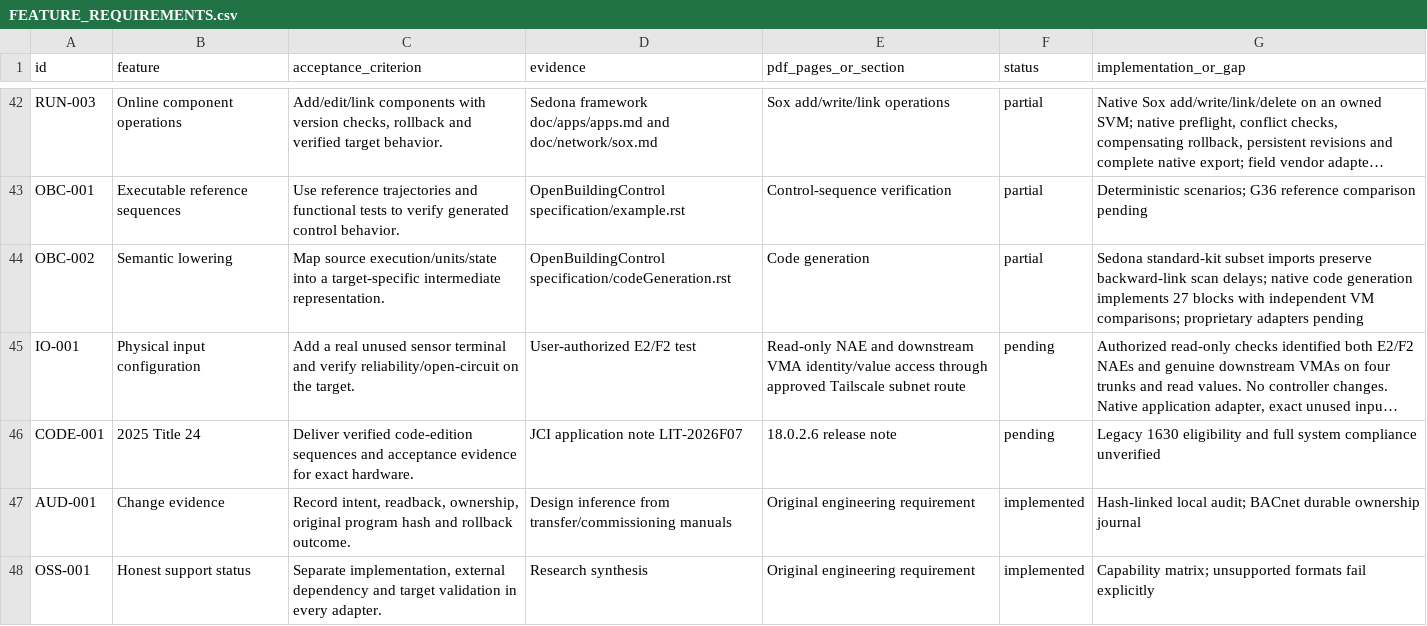
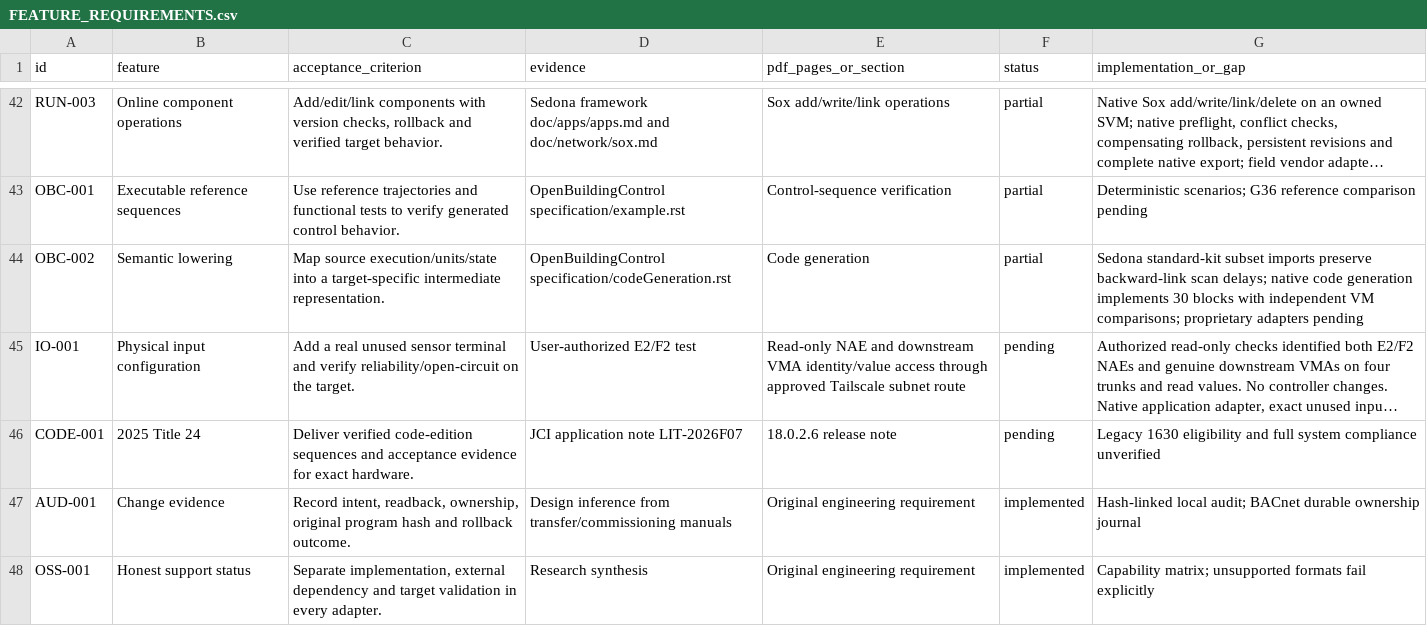
Before and after one commit to JimBoHa/BMS_Programming_Tool, a CSV file: docs/FEATURE_REQUIREMENTS.csv, drawn as a sheet; only a part is shown, gaps mark what is left out; long unchanged cells end in …; the diff covers the shown part only; the diff names each change by its address in the sheet, - before the commit and + after, or states it on an @@ line.

```diff
--- a/docs/FEATURE_REQUIREMENTS.csv
+++ b/docs/FEATURE_REQUIREMENTS.csv
-G44 (implementation_or_gap): …generation implements 27 blocks with…
+G44 (implementation_or_gap): …generation implements 30 blocks with…
```
Also changed, not shown: 2 edited cells elsewhere in this file, 25 other files.
